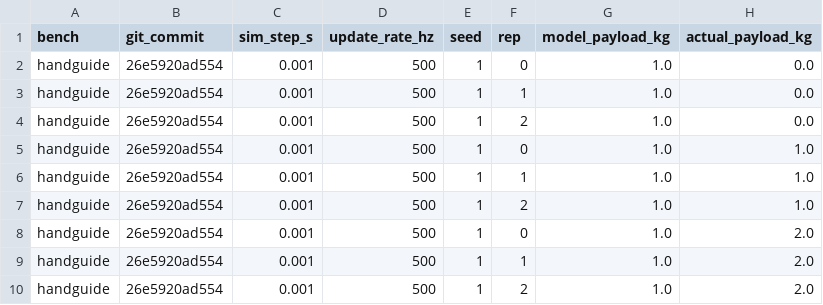
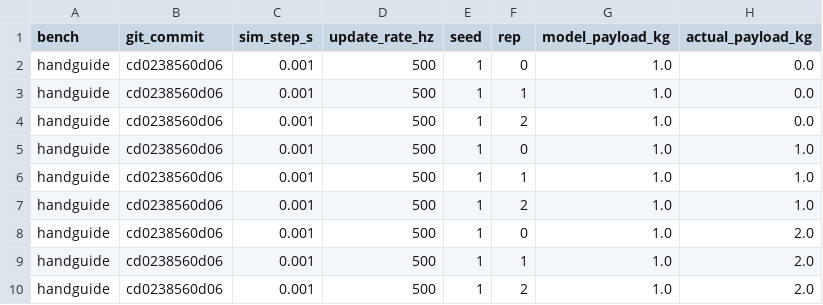
Before and after one commit to giridhar-shenoy/ur5e-teaching-controllers, a CSV file: results/handguide.csv, drawn as a sheet; only a part is shown; the diff names each change by its address in the sheet, - before the commit and + after, or states it on an @@ line.

Commit message:
docs: point commit references at the rewritten history
The history was rewritten so every commit's author and committer e-mail is
giridharjshenoy@gmail.com; dates, messages and code are unchanged, but every
commit got a new hash. Hashes quoted in the notes, docs, result stamps and
scripts are mapped to their rewritten counterparts so they resolve again.
MORNING.md and NOTES.md now record that the e-mail question is resolved.

```diff
--- a/results/handguide.csv
+++ b/results/handguide.csv
-B2:B10 (git_commit): 26e5920ad554
+B2:B10 (git_commit): cd0238560d06
```
Also changed, not shown: results/tracking.csv, 4 other files.
